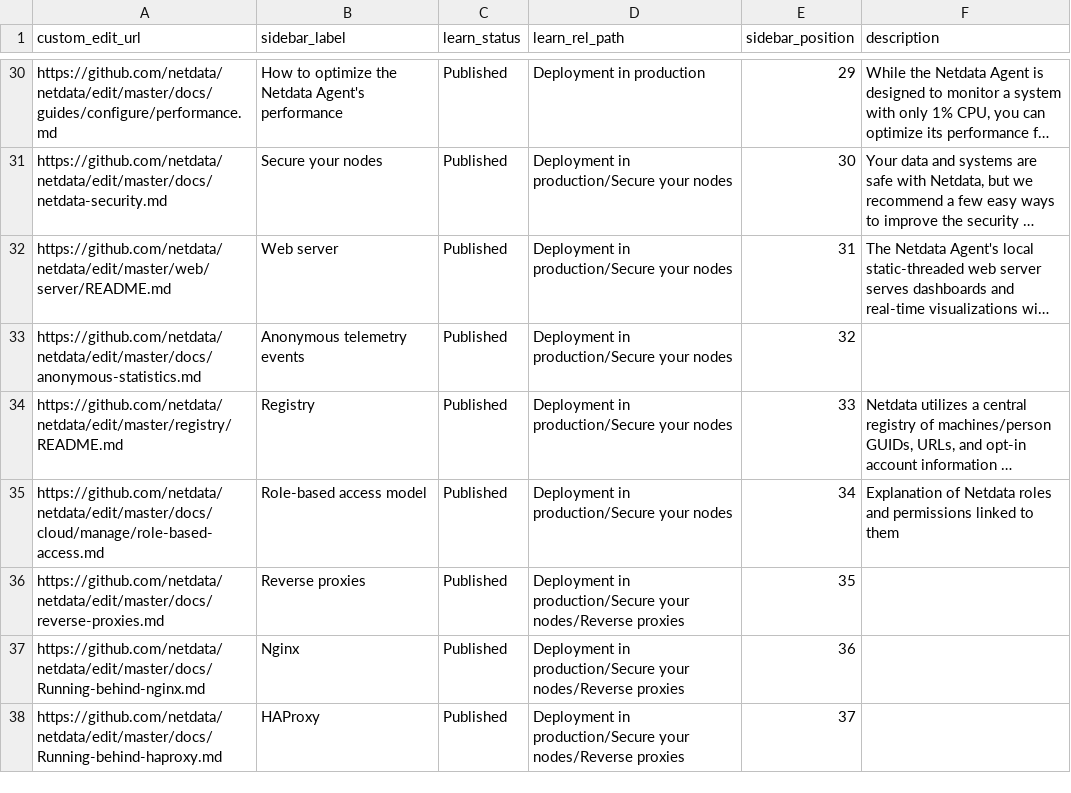
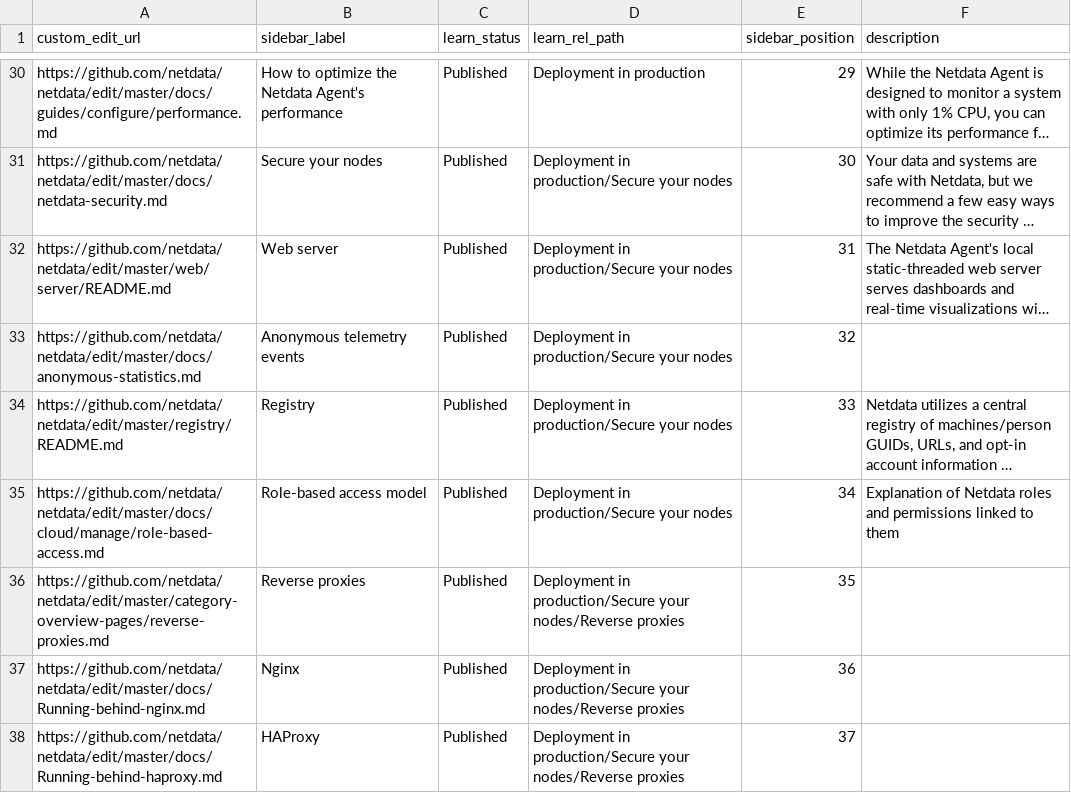
Before and after one commit to netdata/learn, a TSV file: map.tsv, drawn as a sheet; only a part is shown, gaps mark what is left out; long unchanged cells end in …; the diff names each change by its address in the sheet, - before the commit and + after, or states it on an @@ line.

Commit message:
Correct path

```diff
--- a/map.tsv
+++ b/map.tsv
-A36 (custom_edit_url): https://github.com/netdata/netdata/edit/master/docs/reverse-proxies.md
+A36 (custom_edit_url): https://github.com/netdata/netdata/edit/master/category-overview-pages/reverse-proxies.md
```
